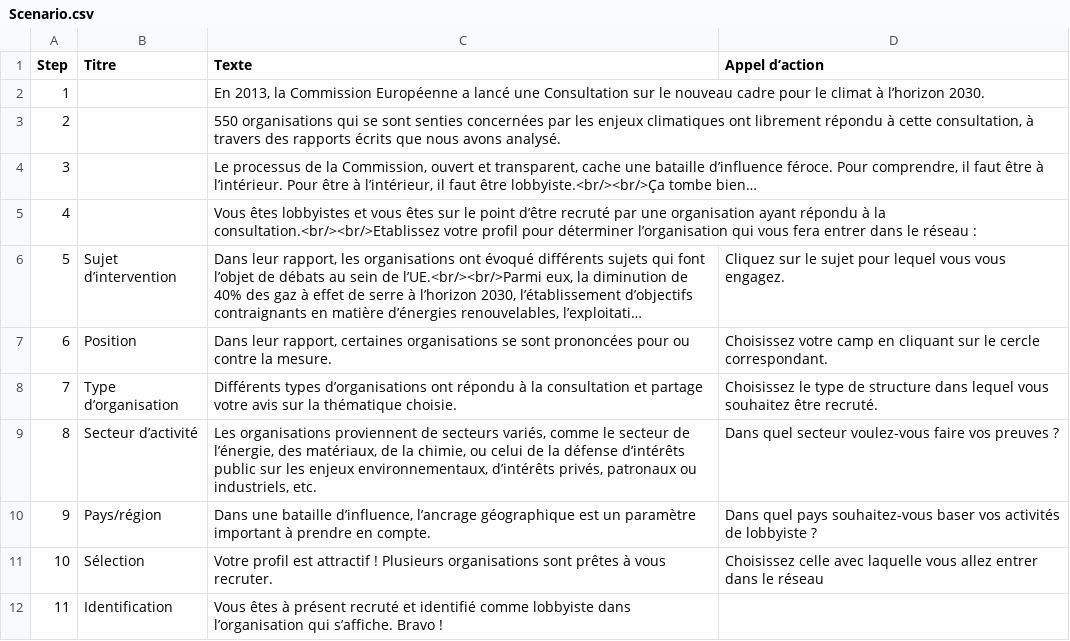
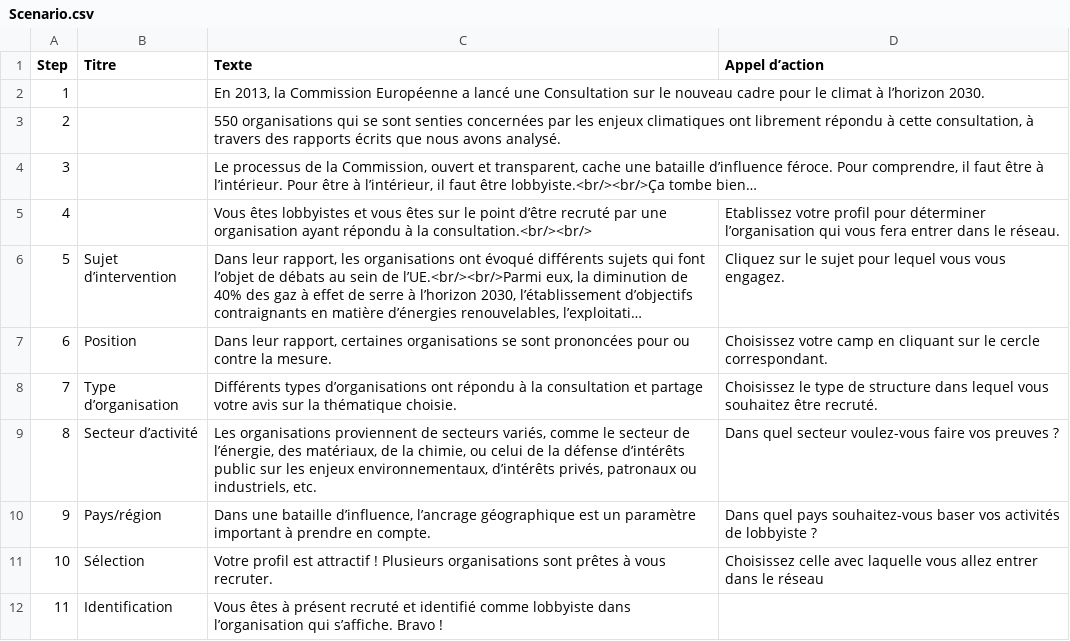
Before and after one commit to a2xl08/Stage2A, a CSV file: AppDesign/data/Index/Scenario.csv, drawn as a sheet; long unchanged cells end in …; the diff names each change by its address in the sheet, - before the commit and + after, or states it on an @@ line.

```diff
--- a/AppDesign/data/Index/Scenario.csv
+++ b/AppDesign/data/Index/Scenario.csv
-C5 (Texte): …à la consultation.<br/><br/>Etablissez votre profil pour déterminer l’organisation qui vous fera entrer dans le réseau :
+C5 (Texte): …à la consultation.<br/><br/>
-D5 (Appel d’action): (empty)
+D5 (Appel d’action): Etablissez votre profil pour déterminer l’organisation qui vous fera entrer dans le réseau.
```
Also changed, not shown: AppDesign/data/Noeud4juillet.csv, 4 other files.
